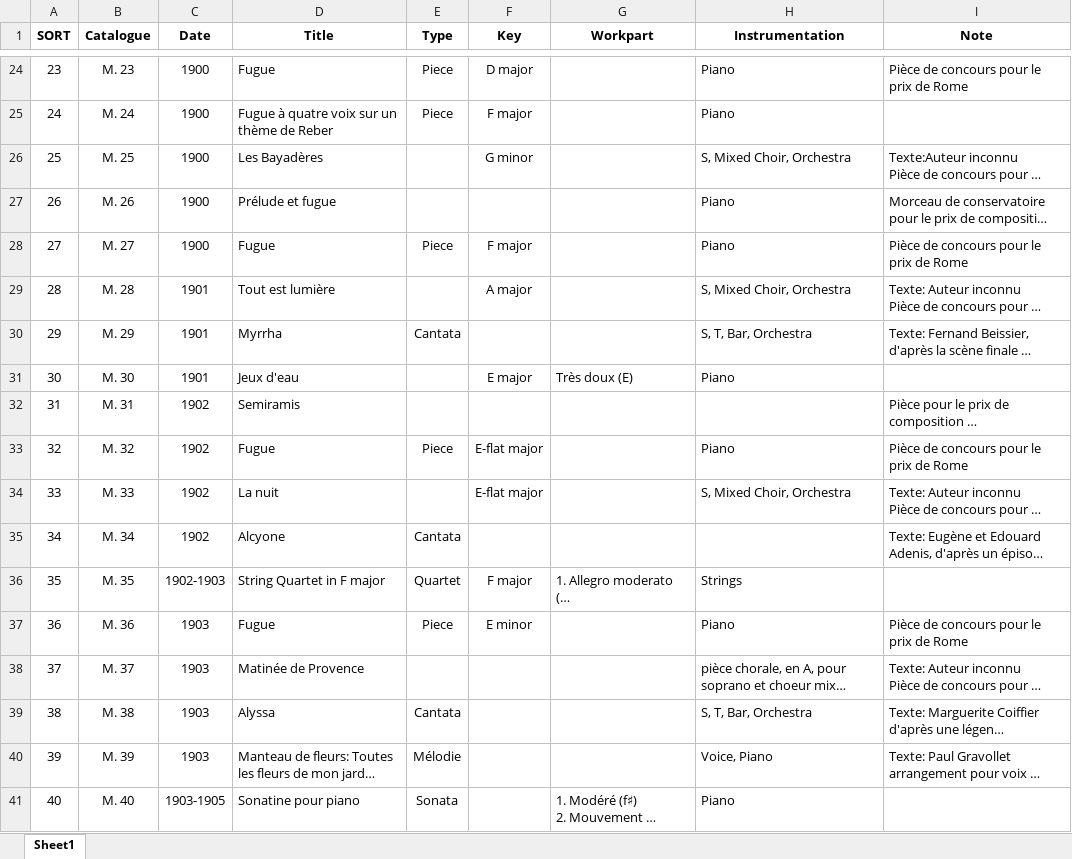
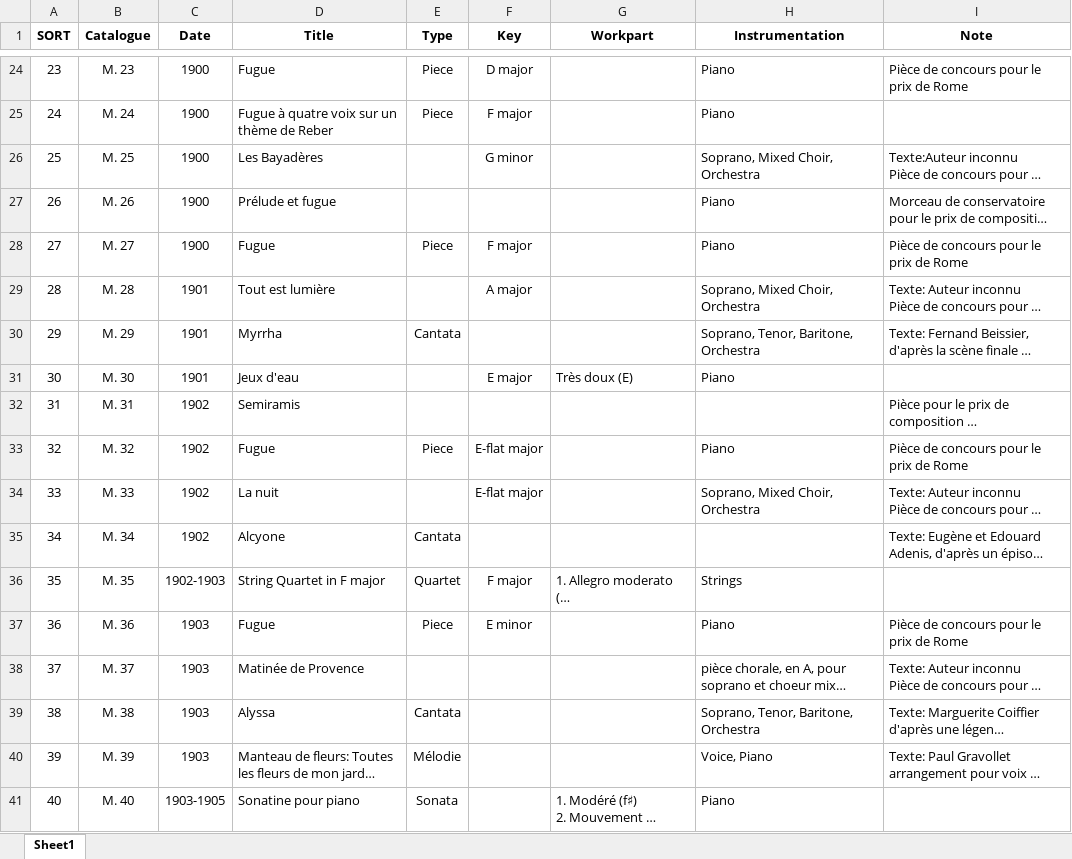
Before and after one commit to KenParker-CN/konzert-public-data, an Excel workbook: xlsx/Marnat.xlsx, sheet Sheet1, drawn as a sheet; only a part is shown, gaps mark what is left out; long unchanged cells end in …; values as stored, in another font and other column widths than the file's, no borders; the diff covers the shown part only; the diff names each change by its address in the sheet, - before the commit and + after, or states it on an @@ line.

```diff
--- a/xlsx/Marnat.xlsx (sheet Sheet1)
+++ b/xlsx/Marnat.xlsx (sheet Sheet1)
-H26 (Instrumentation): S, Mixed Choir, Orchestra
+H26 (Instrumentation): Soprano, Mixed Choir, Orchestra
-H29 (Instrumentation): S, Mixed Choir, Orchestra
+H29 (Instrumentation): Soprano, Mixed Choir, Orchestra
-H30 (Instrumentation): S, T, Bar, Orchestra
+H30 (Instrumentation): Soprano, Tenor, Baritone, Orchestra
-H34 (Instrumentation): S, Mixed Choir, Orchestra
+H34 (Instrumentation): Soprano, Mixed Choir, Orchestra
-H39 (Instrumentation): S, T, Bar, Orchestra
+H39 (Instrumentation): Soprano, Tenor, Baritone, Orchestra
```
Also changed, not shown: 8 edited cells elsewhere in this sheet, xlsx/CPE.xlsx, xlsx/HWV.xlsx, 11 other files.
